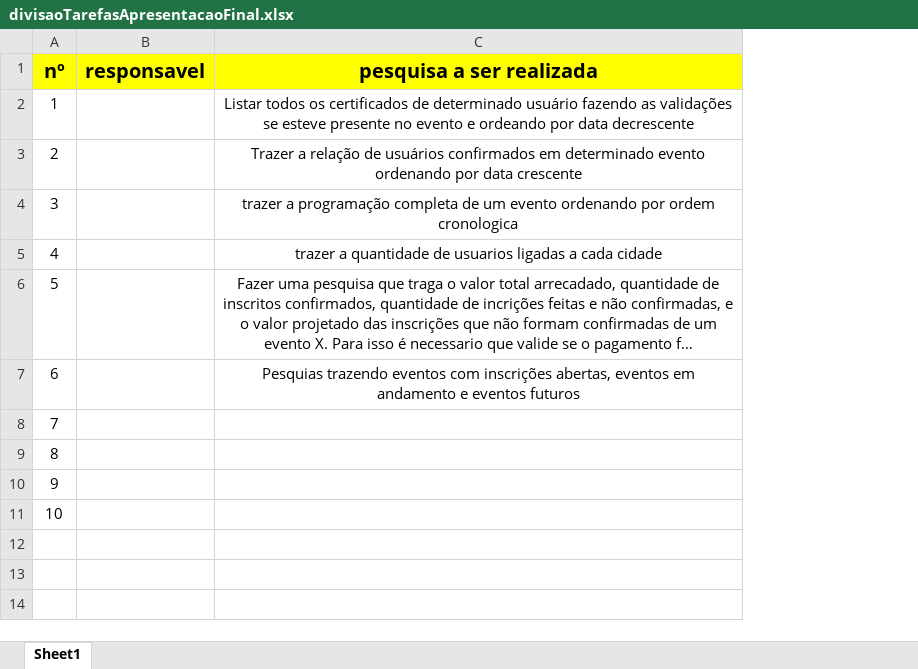
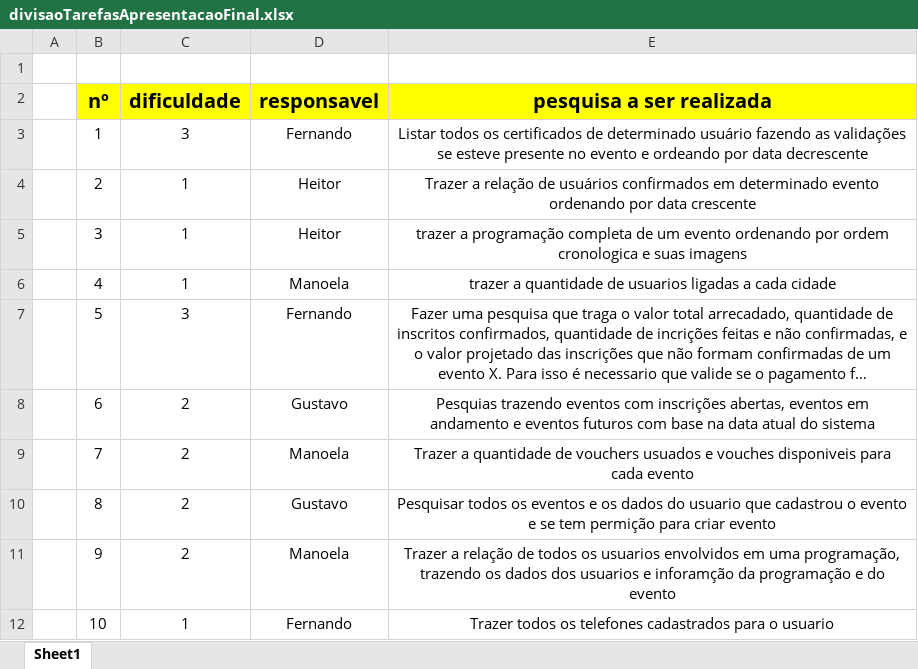
Before and after one commit to ManoelaS2/SistemaDeEventos, an Excel workbook: divisaoTarefasApresentacaoFinal.xlsx, sheet Sheet1, drawn as a sheet; long unchanged cells end in …; values as stored, in another font and other column widths than the file's, no borders; addresses are those after the commit; the diff names each change by its address in the sheet, - before the commit and + after, or states it on an @@ line.

Commit message:
2
consultas otimizadas heitor

```diff
--- a/divisaoTarefasApresentacaoFinal.xlsx (sheet Sheet1)
+++ b/divisaoTarefasApresentacaoFinal.xlsx (sheet Sheet1)
+column A, empty
+column C (dificuldade), rows 3-12: 3 | 1 | 1 | 1 | 3 | 2 | 2 | 2 | 2 | 1
+row 1: (empty)
-D3 (responsavel): (empty)
+D3 (responsavel): Fernando
-D4:D5 (responsavel): (empty)
+D4:D5 (responsavel): Heitor
-E5 (pesquisa a ser realizada): …ordem cronologica
+E5 (pesquisa a ser realizada): …ordem cronologica e suas imagens
-D6 (responsavel): (empty)
+D6 (responsavel): Manoela
-D7 (responsavel): (empty)
+D7 (responsavel): Fernando
-D8 (responsavel): (empty)
+D8 (responsavel): Gustavo
-E8 (pesquisa a ser realizada): …eventos futuros
+E8 (pesquisa a ser realizada): …eventos futuros com base na data atual do sistema
-D9 (responsavel): (empty)
+D9 (responsavel): Manoela
-E9 (pesquisa a ser realizada): (empty)
+E9 (pesquisa a ser realizada): Trazer a quantidade de vouchers usuados e vouches disponiveis para cada evento
-D10 (responsavel): (empty)
+D10 (responsavel): Gustavo
-E10 (pesquisa a ser realizada): (empty)
+E10 (pesquisa a ser realizada): Pesquisar todos os eventos e os dados do usuario que cadastrou o evento e se tem permição para criar evento
-D11 (responsavel): (empty)
+D11 (responsavel): Manoela
-E11 (pesquisa a ser realizada): (empty)
+E11 (pesquisa a ser realizada): Trazer a relação de todos os usuarios envolvidos em uma programação, trazendo os dados dos usuarios e inforamção da programação e do evento
-D12 (responsavel): (empty)
+D12 (responsavel): Fernando
-E12 (pesquisa a ser realizada): (empty)
+E12 (pesquisa a ser realizada): Trazer todos os telefones cadastrados para o usuario
```
Also changed, not shown: 3 other files.
